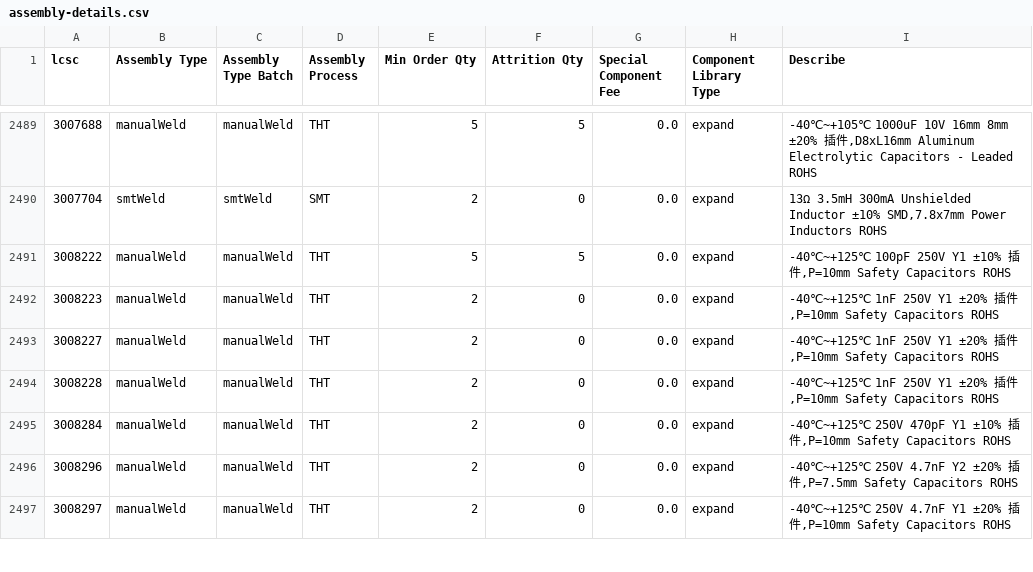
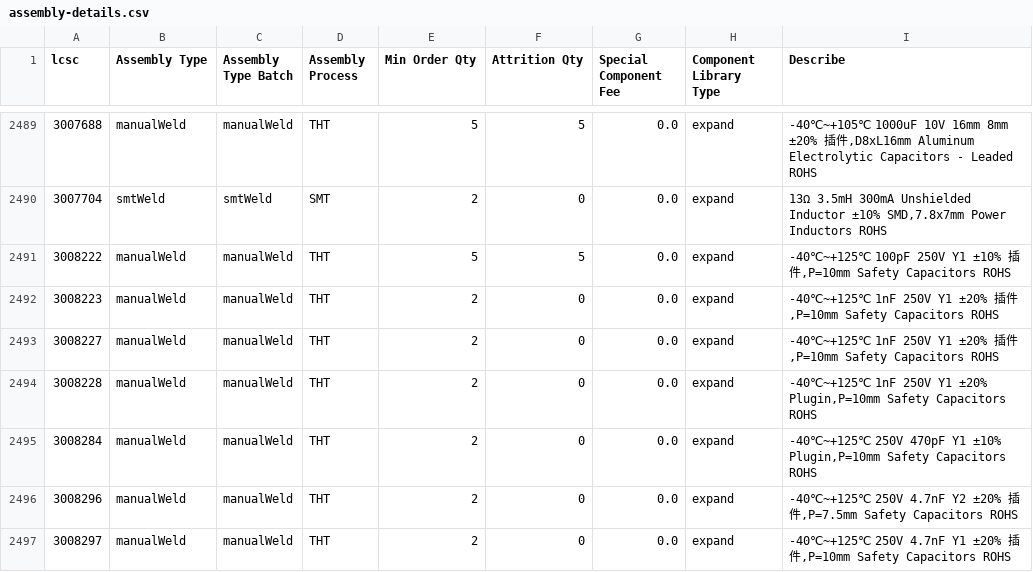
Before and after one commit to KrrishVerma/jlcpcb-parts-database, a CSV file: scraped/assembly-details.csv, drawn as a sheet; only a part is shown, gaps mark what is left out; the diff covers the shown part only.

```diff
--- a/scraped/assembly-details.csv
+++ b/scraped/assembly-details.csv
@@ -2493,4 +2493,4 @@ lcsc,Assembly Type,Assembly Type Batch,Assembly Process,Min Order Qty,Attrition
 3008227,manualWeld,manualWeld,THT,2,0,0.0,expand,"-40℃~+125℃ 1nF 250V Y1 ±20% 插件,P=10mm Safety Capacitors ROHS"
-3008228,manualWeld,manualWeld,THT,2,0,0.0,expand,"-40℃~+125℃ 1nF 250V Y1 ±20% 插件,P=10mm Safety Capacitors ROHS"
-3008284,manualWeld,manualWeld,THT,2,0,0.0,expand,"-40℃~+125℃ 250V 470pF Y1 ±10% 插件,P=10mm Safety Capacitors ROHS"
+3008228,manualWeld,manualWeld,THT,2,0,0.0,expand,"-40℃~+125℃ 1nF 250V Y1 ±20% Plugin,P=10mm Safety Capacitors ROHS"
+3008284,manualWeld,manualWeld,THT,2,0,0.0,expand,"-40℃~+125℃ 250V 470pF Y1 ±10% Plugin,P=10mm Safety Capacitors ROHS"
 3008296,manualWeld,manualWeld,THT,2,0,0.0,expand,"-40℃~+125℃ 250V 4.7nF Y2 ±20% 插件,P=7.5mm Safety Capacitors ROHS"
```
Also changed, not shown: 18 edited cells elsewhere in this file, scraped/ComponentList.csv.
